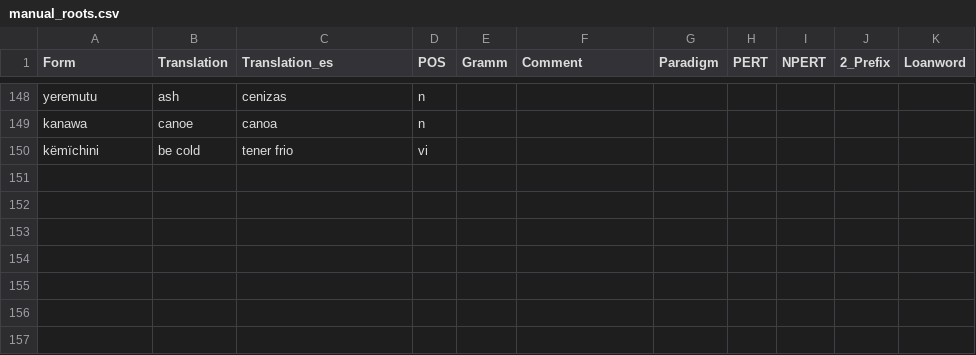
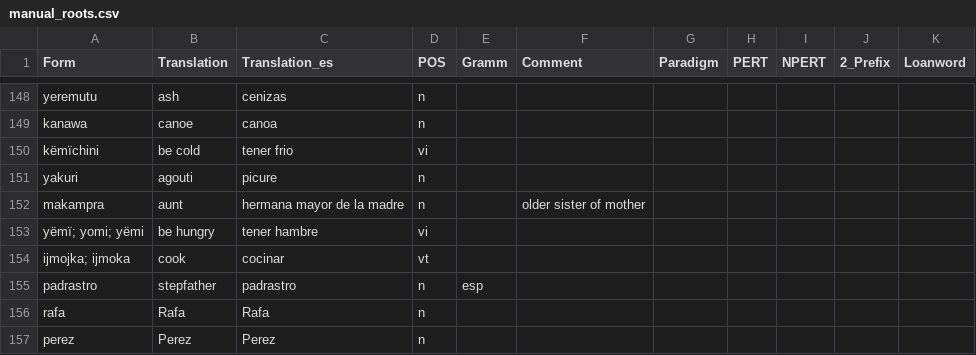
Before and after one commit to fmatter/uniparser-yawarana, a CSV file: data/manual_roots.csv, drawn as a sheet; only a part is shown, gaps mark what is left out; the diff names each change by its address in the sheet, - before the commit and + after, or states it on an @@ line.

```diff
--- a/data/manual_roots.csv
+++ b/data/manual_roots.csv
+row 151: yakuri | agouti | picure | n
+row 152: makampra | aunt | hermana mayor de la madre | n |  | older sister of mother
+row 153: yëmï; yomi; yëmi | be hungry | tener hambre | vi
+row 154: ijmojka; ijmoka | cook | cocinar | vt
+row 155: padrastro | stepfather | padrastro | n | esp
+row 156: rafa | Rafa | Rafa | n
+row 157: perez | Perez | Perez | n
```
Also changed, not shown: 2 other files.
